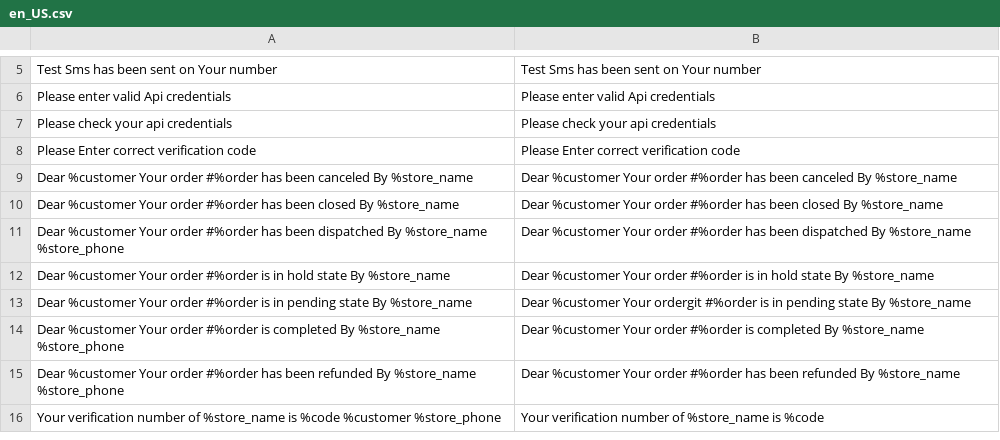
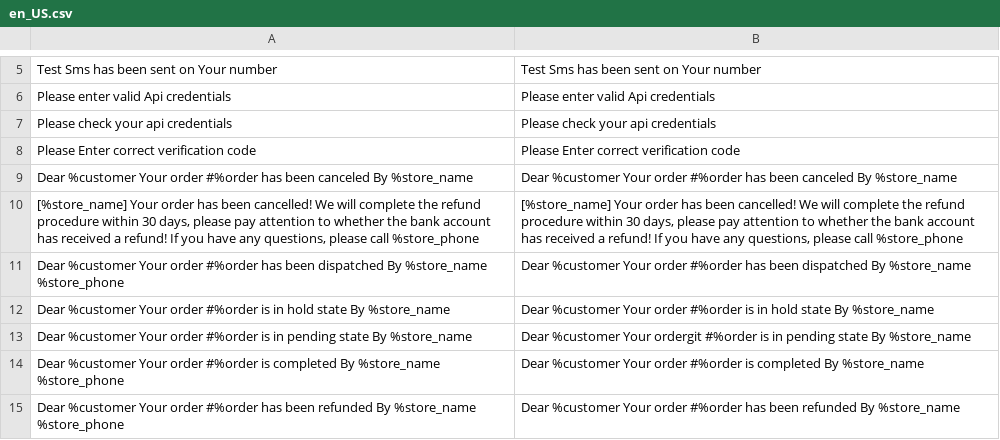
Before and after one commit to congvt305/staging-twap, a CSV file: app/code/Eguana/StoreSms/i18n/en_US.csv, drawn as a sheet; only a part is shown, gaps mark what is left out; the shorter side is filled out with more unchanged rows; removed rows and columns are numbered as before the commit, all else as after; the diff names each change by its address in the sheet, - before the commit and + after, or states it on an @@ line.

```diff
--- a/app/code/Eguana/StoreSms/i18n/en_US.csv
+++ b/app/code/Eguana/StoreSms/i18n/en_US.csv
-row 10: Dear %customer Your order #%order has been closed By %store_name | Dear %customer Your order #%order has been closed By %store_name
+row 10: [%store_name] Your order has been cancelled! We will complete the refund procedure within 30 days, please pay attention to whether the bank account has received a refund! If you have any questions, please call %store_phone | [%store_name] Your order has been cancelled! We will complete the refund procedure within 30 days, please pay attention to whether the bank account has received a refund! If you have any questions, please call %store_phone
```
Also changed, not shown: app/code/Eguana/StoreSms/i18n/zh_Hant_TW.csv, 7 other files.
